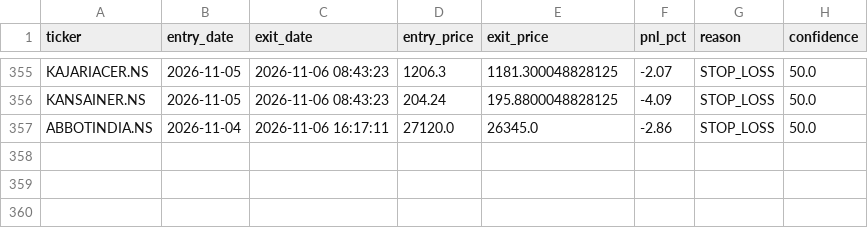
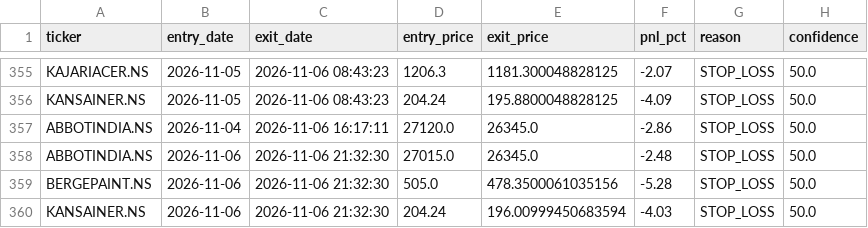
Before and after one commit to kira-stockmarket/ema-backtest, a CSV file: paper_trade_history.csv, drawn as a sheet; only a part is shown, gaps mark what is left out; the diff names each change by its address in the sheet, - before the commit and + after, or states it on an @@ line.

```diff
--- a/paper_trade_history.csv
+++ b/paper_trade_history.csv
+row 358: ABBOTINDIA.NS | 2026-11-06 | 2026-11-06 21:32:30 | 27015.0 | 26345.0 | -2.48 | STOP_LOSS | 50.0
+row 359: BERGEPAINT.NS | 2026-11-06 | 2026-11-06 21:32:30 | 505.0 | 478.3500061035156 | -5.28 | STOP_LOSS | 50.0
+row 360: KANSAINER.NS | 2026-11-06 | 2026-11-06 21:32:30 | 204.24 | 196.00999450683594 | -4.03 | STOP_LOSS | 50.0
```
Also changed, not shown: nifty500_broom_breakout_results.csv, 2 other files.
